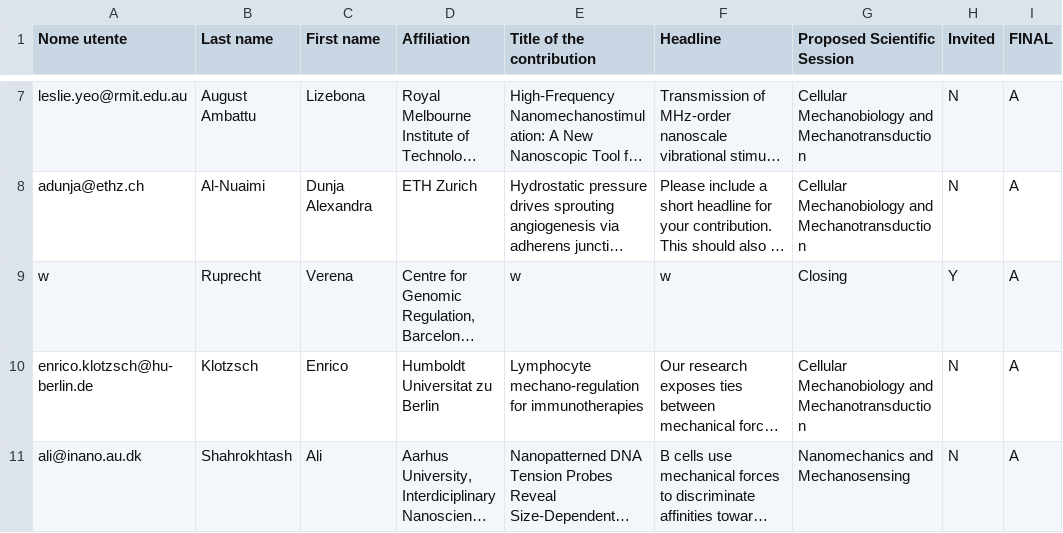
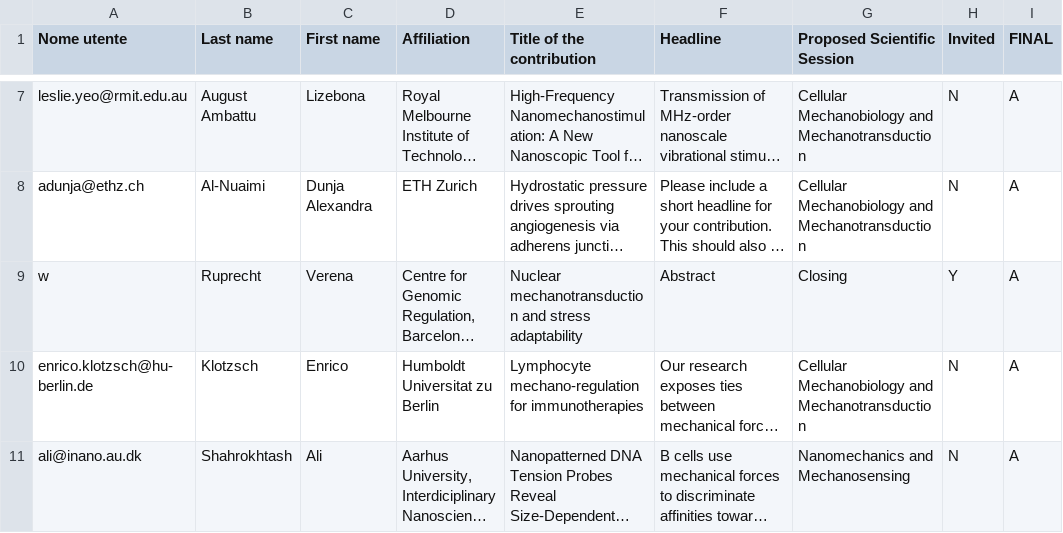
Before and after one commit to massimovassalli/massimovassalli.github.io, a CSV file: 2024/database.csv, drawn as a sheet; only a part is shown, gaps mark what is left out; long unchanged cells end in …; the diff names each change by its address in the sheet, - before the commit and + after, or states it on an @@ line.

```diff
--- a/2024/database.csv
+++ b/2024/database.csv
-E9 (Title of the contribution): w
+E9 (Title of the contribution): Nuclear mechanotransduction and stress adaptability
-F9 (Headline): w
+F9 (Headline): Abstract
```
Also changed, not shown: 1 other file.
